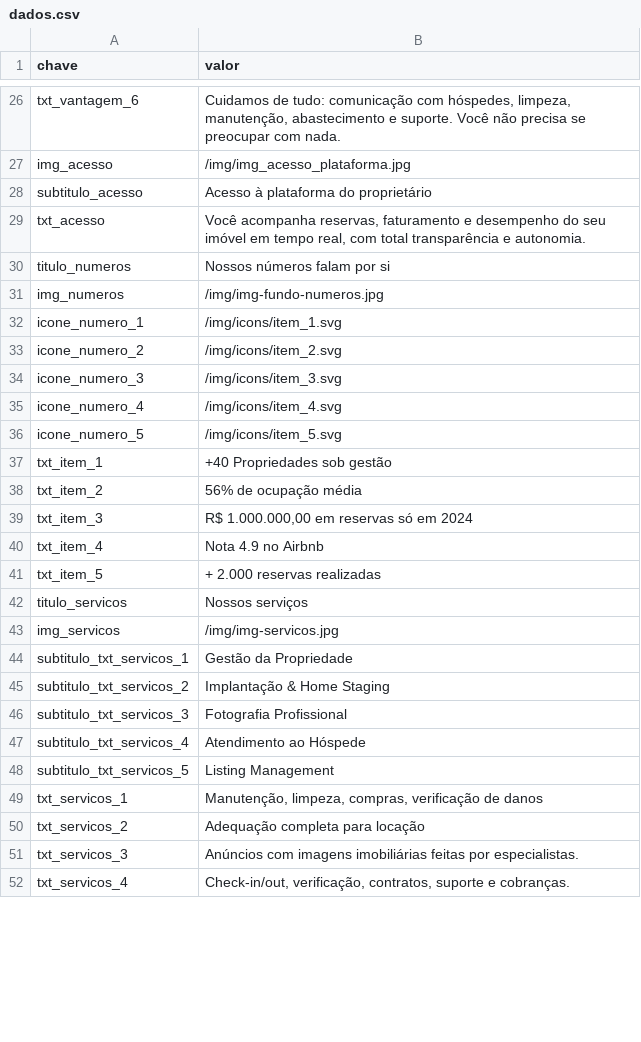
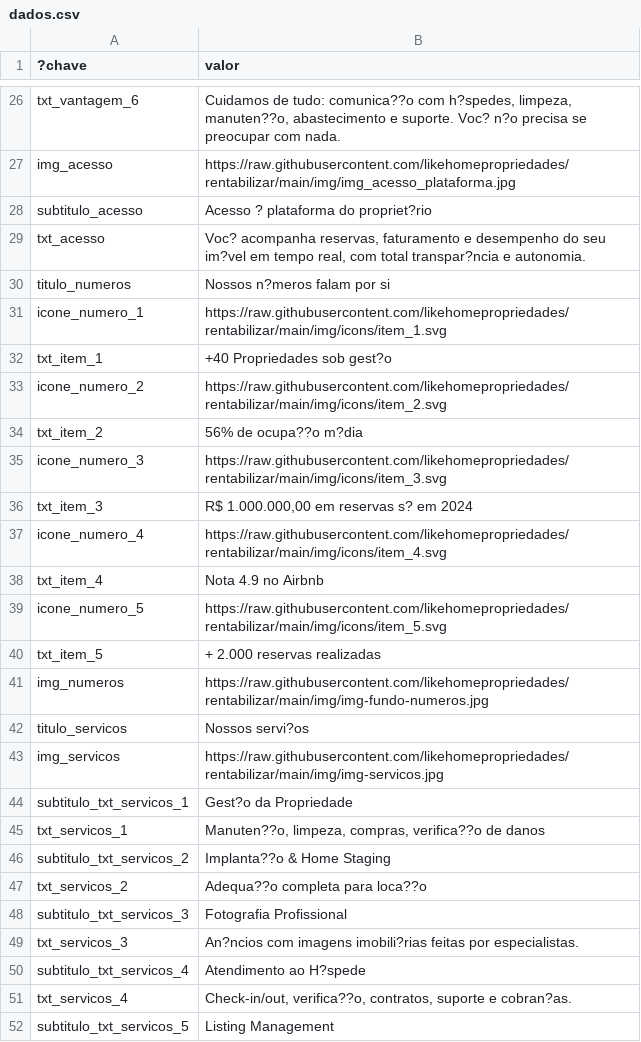
Before and after one commit to likehomepropriedades/rentabilizar, a CSV file: data/dados.csv, drawn as a sheet; only a part is shown, gaps mark what is left out; removed rows and columns are numbered as before the commit, all else as after; the diff covers the shown part only; the diff names each change by its address in the sheet, - before the commit and + after, or states it on an @@ line.

Commit message:
Atualiza dados.csv

```diff
--- a/data/dados.csv
+++ b/data/dados.csv
-A1: chave
+A1: ?chave
-B26 (valor): …de tudo: comunicação com hóspedes, limpeza, manutenção, abastecimento e suporte. Você não precisa se…
+B26 (valor): …de tudo: comunica??o com h?spedes, limpeza, manuten??o, abastecimento e suporte. Voc? n?o precisa se…
-B27 (valor): /img/img_acesso_plataforma.jpg
+B27 (valor): https://raw.githubusercontent.com/likehomepropriedades/rentabilizar/main/img/img_acesso_plataforma.jpg
-B28 (valor): Acesso à plataforma do proprietário
+B28 (valor): Acesso ? plataforma do propriet?rio
-B29 (valor): Você acompanha reservas, faturamento e desempenho do seu imóvel em tempo real, com total transparência e autonomia.
+B29 (valor): Voc? acompanha reservas, faturamento e desempenho do seu im?vel em tempo real, com total transpar?ncia e autonomia.
-B30 (valor): Nossos números falam por si
+B30 (valor): Nossos n?meros falam por si
-row 31: img_numeros | /img/img-fundo-numeros.jpg
-B31 (valor): /img/icons/item_1.svg
+B31 (valor): https://raw.githubusercontent.com/likehomepropriedades/rentabilizar/main/img/icons/item_1.svg
-row 33: icone_numero_2 | /img/icons/item_2.svg
-row 34: icone_numero_3 | /img/icons/item_3.svg
-row 35: icone_numero_4 | /img/icons/item_4.svg
-row 36: icone_numero_5 | /img/icons/item_5.svg
-B32 (valor): +40 Propriedades sob gestão
+B32 (valor): +40 Propriedades sob gest?o
+row 33: icone_numero_2 | https://raw.githubusercontent.com/likehomepropriedades/rentabilizar/main/img/icons/item_2.svg
-B34 (valor): 56% de ocupação média
+B34 (valor): 56% de ocupa??o m?dia
+row 35: icone_numero_3 | https://raw.githubusercontent.com/likehomepropriedades/rentabilizar/main/img/icons/item_3.svg
-B36 (valor): R$ 1.000.000,00 em reservas só em 2024
+B36 (valor): R$ 1.000.000,00 em reservas s? em 2024
+row 37: icone_numero_4 | https://raw.githubusercontent.com/likehomepropriedades/rentabilizar/main/img/icons/item_4.svg
+row 39: icone_numero_5 | https://raw.githubusercontent.com/likehomepropriedades/rentabilizar/main/img/icons/item_5.svg
+row 41: img_numeros | https://raw.githubusercontent.com/likehomepropriedades/rentabilizar/main/img/img-fundo-numeros.jpg
-B42 (valor): Nossos serviços
+B42 (valor): Nossos servi?os
-B43 (valor): /img/img-servicos.jpg
+B43 (valor): https://raw.githubusercontent.com/likehomepropriedades/rentabilizar/main/img/img-servicos.jpg
-B44 (valor): Gestão da Propriedade
+B44 (valor): Gest?o da Propriedade
+row 45: txt_servicos_1 | Manuten??o, limpeza, compras, verifica??o de danos
-B46 (valor): Implantação & Home Staging
+B46 (valor): Implanta??o & Home Staging
+row 47: txt_servicos_2 | Adequa??o completa para loca??o
+row 49: txt_servicos_3 | An?ncios com imagens imobili?rias feitas por especialistas.
-B50 (valor): Atendimento ao Hóspede
+B50 (valor): Atendimento ao H?spede
+row 51: txt_servicos_4 | Check-in/out, verifica??o, contratos, suporte e cobran?as.
-row 49: txt_servicos_1 | Manutenção, limpeza, compras, verificação de danos
-row 50: txt_servicos_2 | Adequação completa para locação
-row 51: txt_servicos_3 | Anúncios com imagens imobiliárias feitas por especialistas.
-row 52: txt_servicos_4 | Check-in/out, verificação, contratos, suporte e cobranças.
```
Also changed, not shown: 12 added rows, 12 removed rows and 13 edited cells elsewhere in this file.
